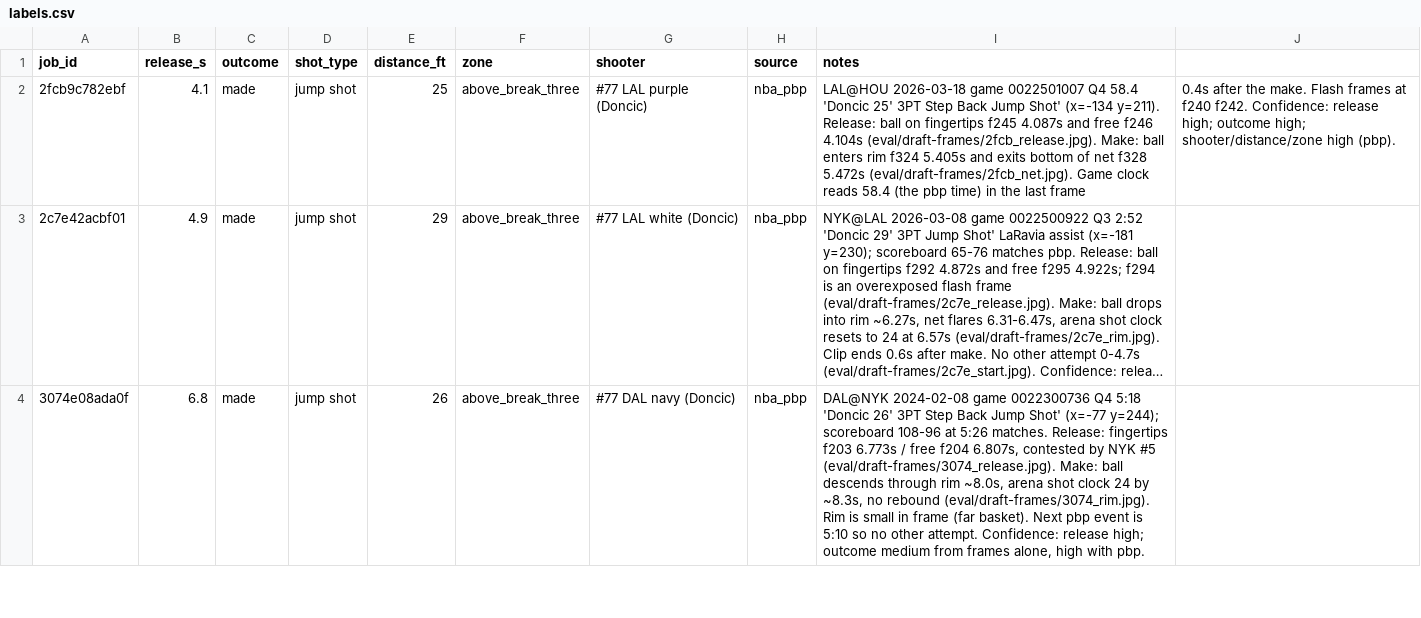
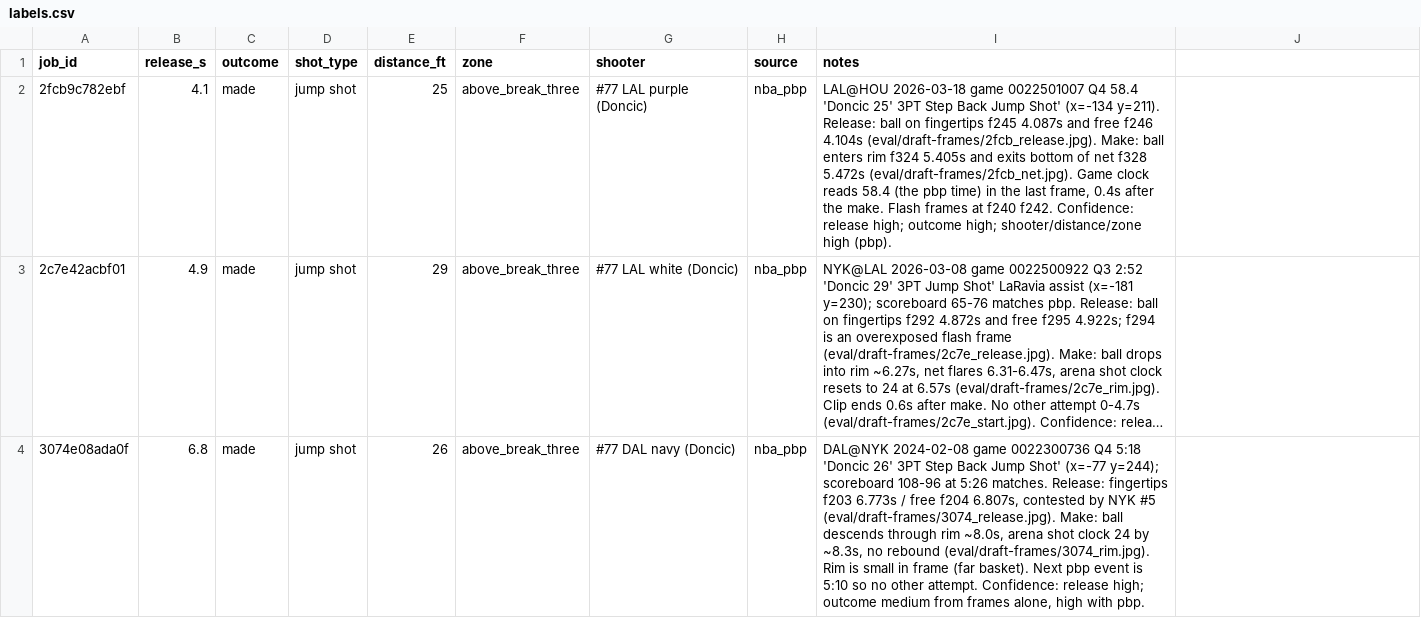
Before and after one commit to ishaanzee/ballform, a CSV file: eval/labels.csv, drawn as a sheet; only a part is shown; long unchanged cells end in …; the diff names each change by its address in the sheet, - before the commit and + after, or states it on an @@ line.

```diff
--- a/eval/labels.csv
+++ b/eval/labels.csv
-I2 (notes): …the last frame
+I2 (notes): …the last frame, 0.4s after the make. Flash frames at f240 f242. Confidence: release high; outcome high; shooter/distance/zone high (pbp).
-J2: 0.4s after the make. Flash frames at f240 f242. Confidence: release high; outcome high; shooter/distance/zone high (pbp).
+J2: (empty)
```
Also changed, not shown: 4 other files.
